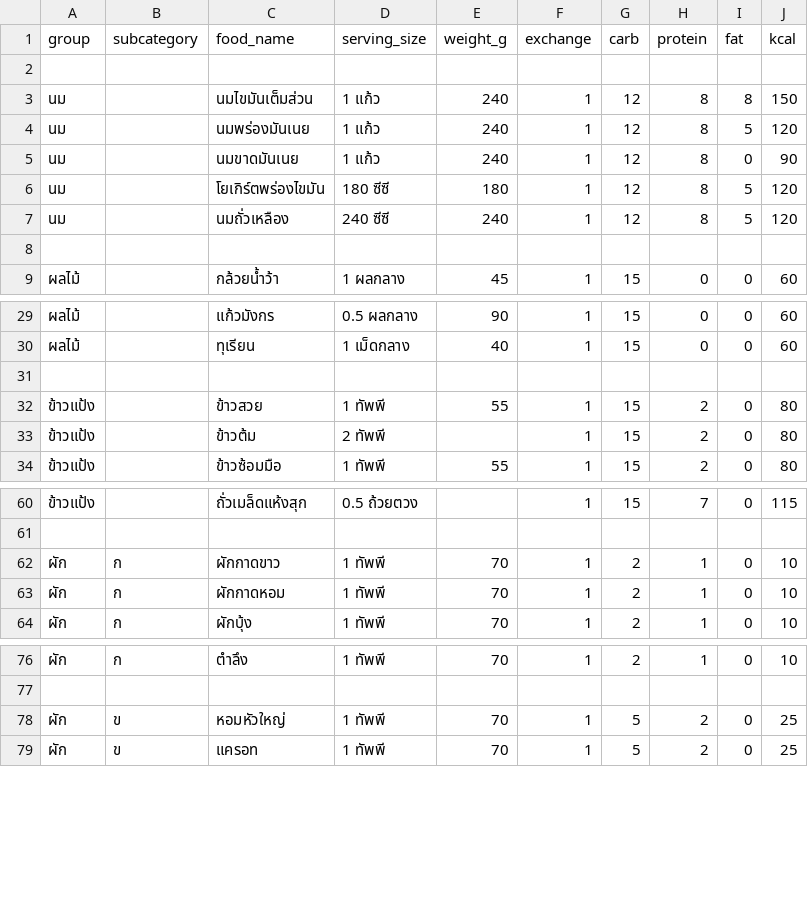
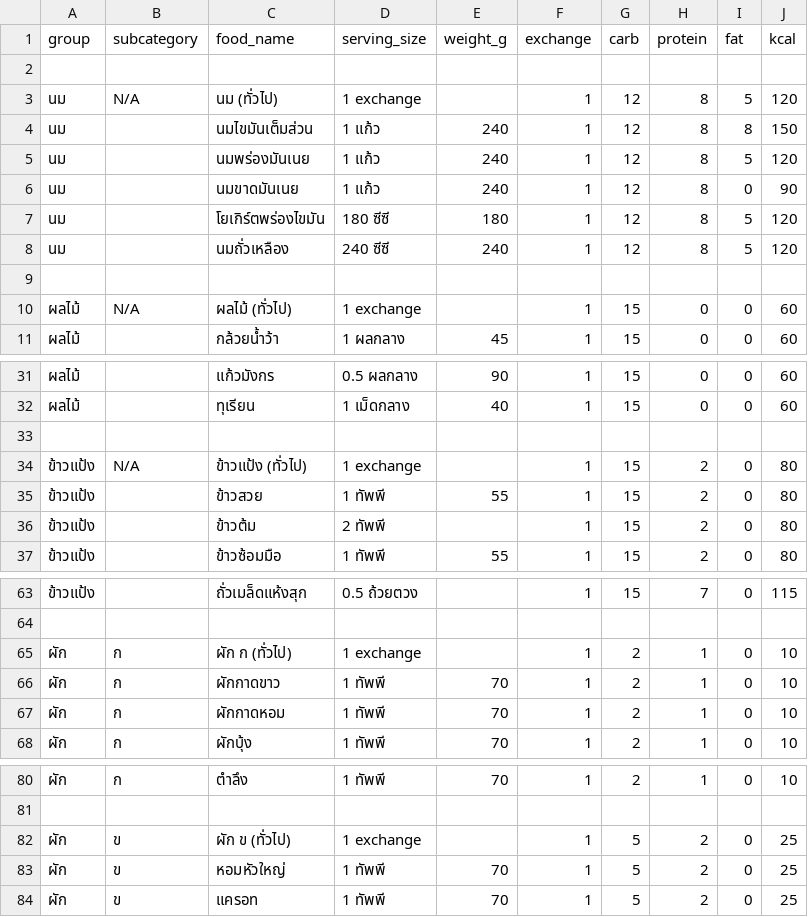
Before and after one commit to junzaka/Junzaka-Food-Exhange-List, a CSV file: foods.csv, drawn as a sheet; only a part is shown, gaps mark what is left out; the diff covers the shown part only.

Commit message:
Add new food items and categories to foods.csv

```diff
--- a/foods.csv
+++ b/foods.csv
@@ -2,2 +2,3 @@ group,subcategory,food_name,serving_size,weight_g,exchange,carb,protein,fat,kcal
 
+นม,N/A,นม (ทั่วไป),1 exchange,,1,12,8,5,120
 นม,,นมไขมันเต็มส่วน,1 แก้ว,240,1,12,8,8,150
@@ -8,2 +9,3 @@ group,subcategory,food_name,serving_size,weight_g,exchange,carb,protein,fat,kcal
 
+ผลไม้,N/A,ผลไม้ (ทั่วไป),1 exchange,,1,15,0,0,60
 ผลไม้,,กล้วยน้ำว้า,1 ผลกลาง,45,1,15,0,0,60
@@ -31,2 +33,3 @@ group,subcategory,food_name,serving_size,weight_g,exchange,carb,protein,fat,kcal
 
+ข้าวแป้ง,N/A,ข้าวแป้ง (ทั่วไป),1 exchange,,1,15,2,0,80
 ข้าวแป้ง,,ข้าวสวย,1 ทัพพี,55,1,15,2,0,80
@@ -61,2 +64,3 @@ group,subcategory,food_name,serving_size,weight_g,exchange,carb,protein,fat,kcal
 
+ผัก,ก,ผัก ก (ทั่วไป),1 exchange,,1,2,1,0,10
 ผัก,ก,ผักกาดขาว,1 ทัพพี,70,1,2,1,0,10
@@ -77,2 +81,3 @@ group,subcategory,food_name,serving_size,weight_g,exchange,carb,protein,fat,kcal
 
+ผัก,ข,ผัก ข (ทั่วไป),1 exchange,,1,5,2,0,25
 ผัก,ข,หอมหัวใหญ่,1 ทัพพี,70,1,5,2,0,25
```
Also changed, not shown: 8 added rows elsewhere in this file.
